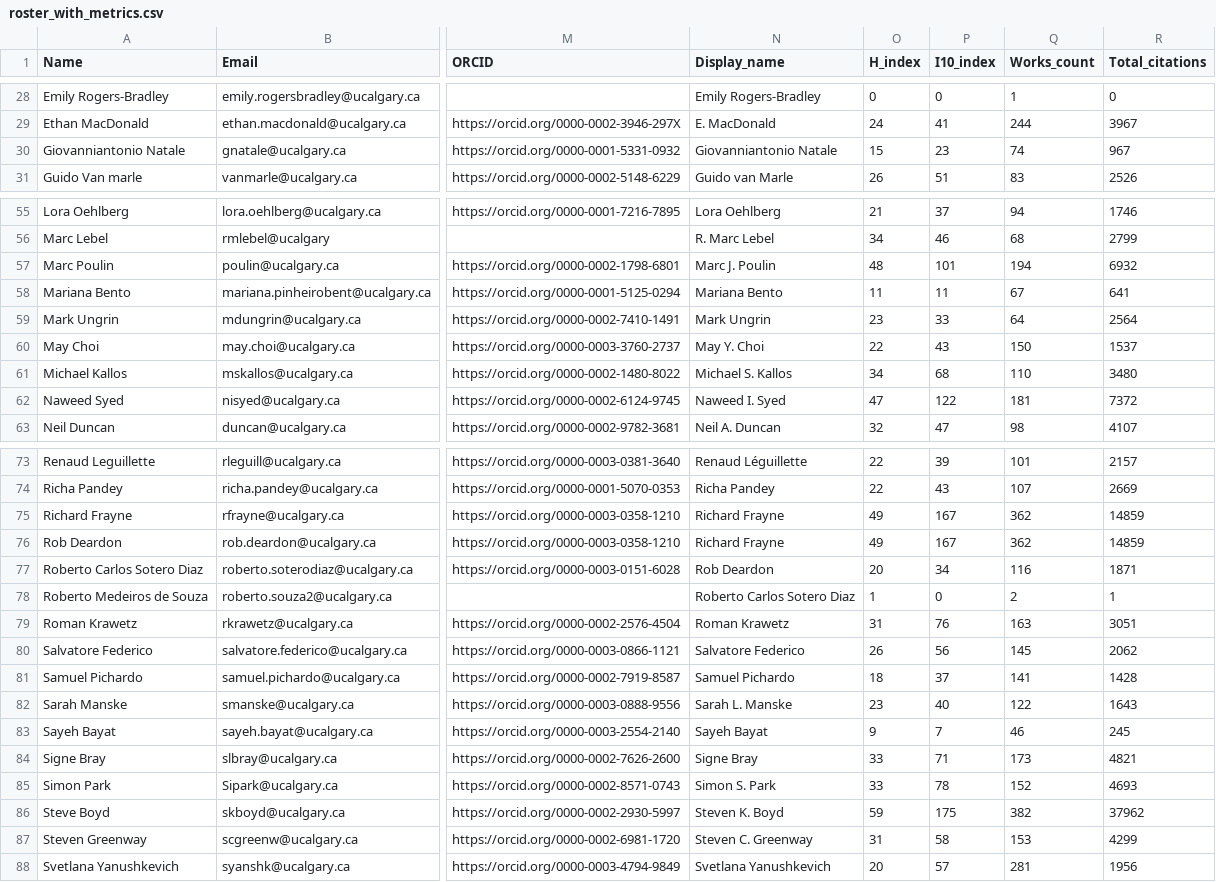
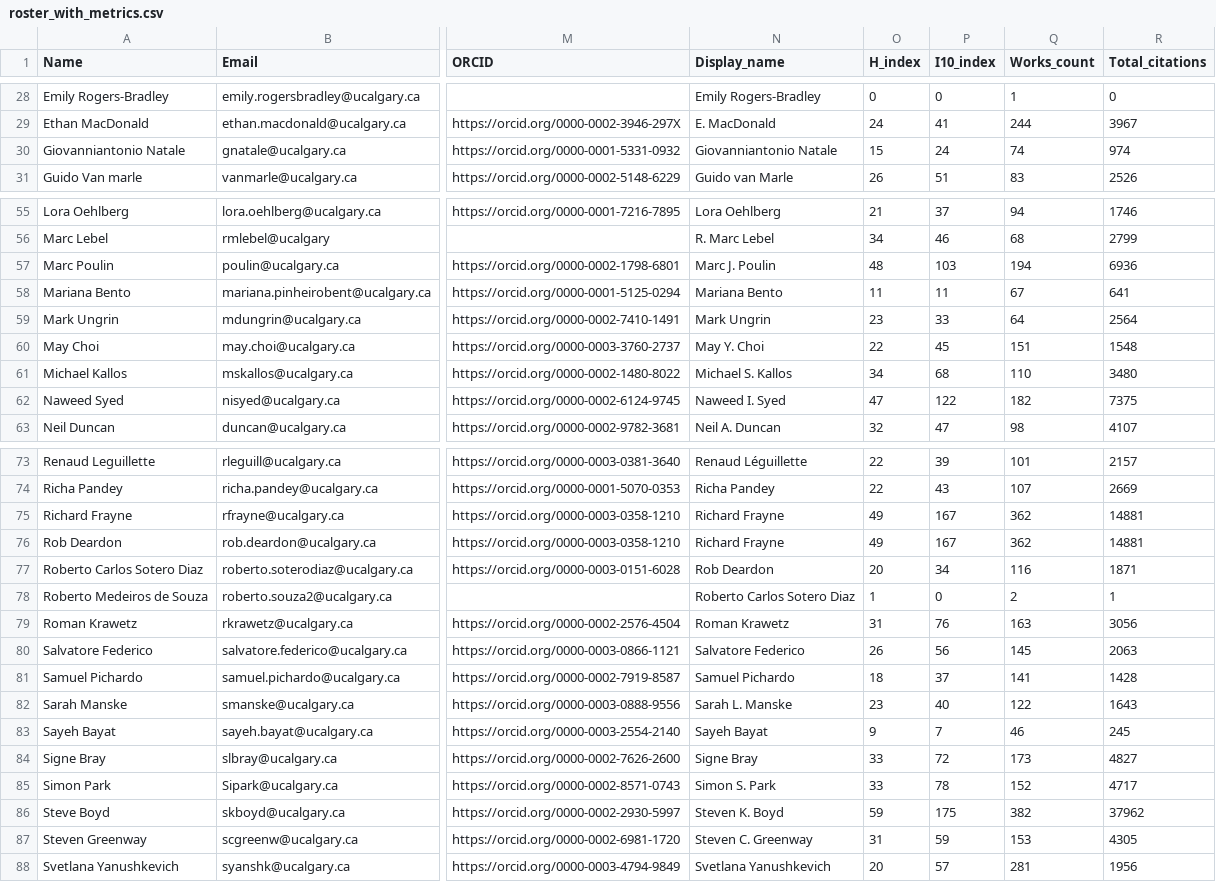
Before and after one commit to ResonanceResearch/OVC_Dashboard, a CSV file: data/roster_with_metrics.csv, drawn as a sheet; only a part is shown, gaps mark what is left out; the diff covers the shown part only; the diff names each change by its address in the sheet, - before the commit and + after, or states it on an @@ line.

```diff
--- a/data/roster_with_metrics.csv
+++ b/data/roster_with_metrics.csv
-P30 (I10_index): 23
+P30 (I10_index): 24
-R30 (Total_citations): 967
+R30 (Total_citations): 974
-P57 (I10_index): 101
+P57 (I10_index): 103
-R57 (Total_citations): 6932
+R57 (Total_citations): 6936
-P60 (I10_index): 43
+P60 (I10_index): 45
-Q60 (Works_count): 150
+Q60 (Works_count): 151
-R60 (Total_citations): 1537
+R60 (Total_citations): 1548
-Q62 (Works_count): 181
+Q62 (Works_count): 182
-R62 (Total_citations): 7372
+R62 (Total_citations): 7375
-R75:R76 (Total_citations): 14859
+R75:R76 (Total_citations): 14881
-R79 (Total_citations): 3051
+R79 (Total_citations): 3056
-R80 (Total_citations): 2062
+R80 (Total_citations): 2063
-P84 (I10_index): 71
+P84 (I10_index): 72
-R84 (Total_citations): 4821
+R84 (Total_citations): 4827
-R85 (Total_citations): 4693
+R85 (Total_citations): 4717
-P87 (I10_index): 58
+P87 (I10_index): 59
-R87 (Total_citations): 4299
+R87 (Total_citations): 4305
```
Also changed, not shown: 19 edited cells elsewhere in this file, 4 other files.
